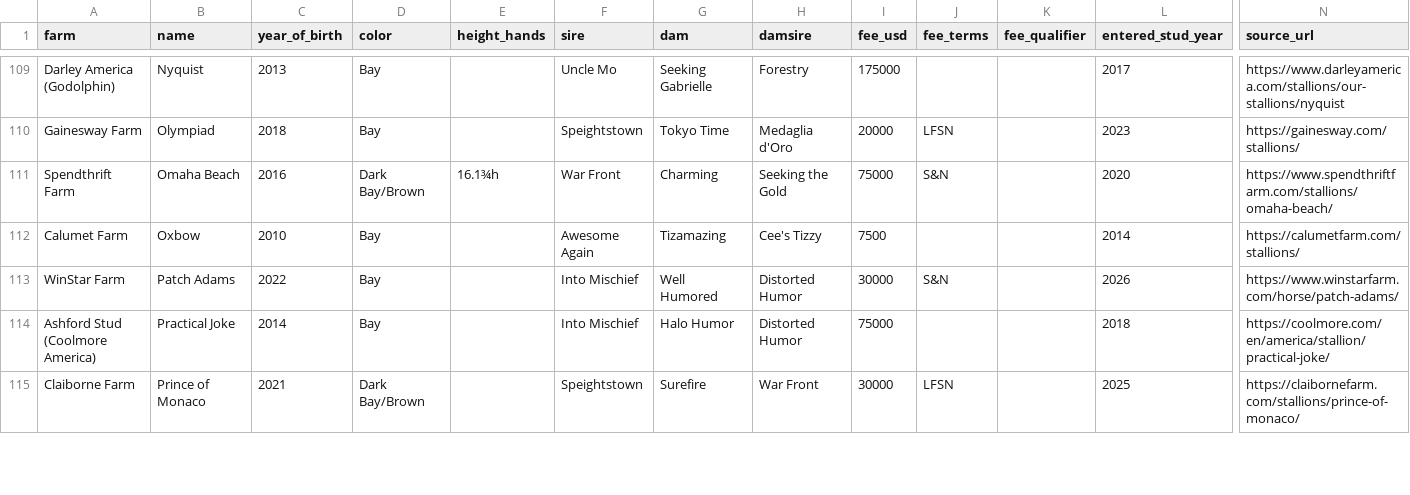
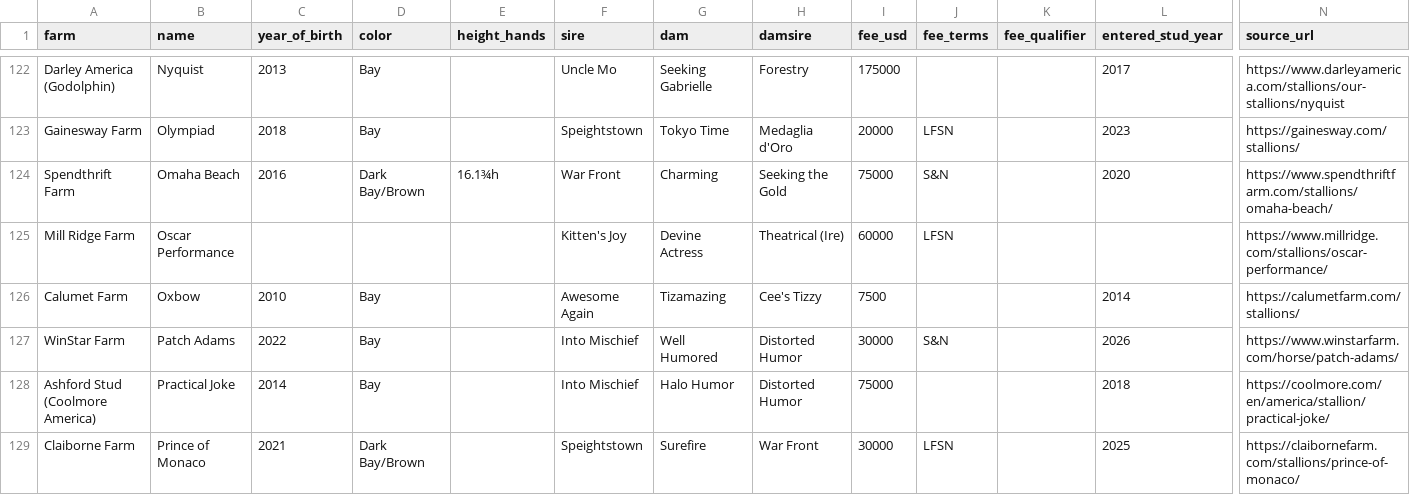
Before and after one commit to agochs/sirevalue, a CSV file: worker/rosters-combined.csv, drawn as a sheet; only a part is shown, gaps mark what is left out; rows hold the shown columns only; the diff covers the shown part only; the diff names each change by its address in the sheet, - before the commit and + after, or states it on an @@ line.

Commit message:
Tier 2 KY expansion: 152→171 stallions / 12→16 farms (Mill Ridge, Pin Oak, Crestwood, Darby Dan); audits clean on all four

```diff
--- a/worker/rosters-combined.csv
+++ b/worker/rosters-combined.csv
+row 125: Mill Ridge Farm | Oscar Performance |  |  |  | Kitten's Joy | Devine Actress | Theatrical (Ire) | 60000 | LFSN |  |  | https://www.millridge.com/stallions/oscar-performance/
```
Also changed, not shown: 18 added rows and 2 removed rows elsewhere in this file, 42 other files.
